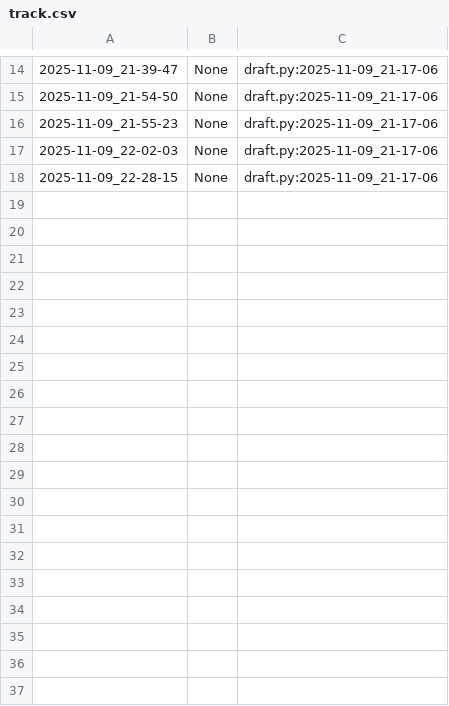
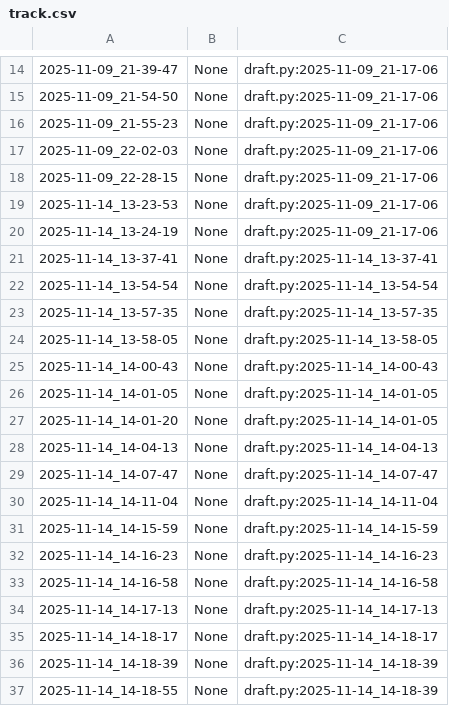
Before and after one commit to qxcode-course/poo-rc-bloco-c-will-almeidaof, a CSV file: myrep/.tko/track/poo@budega/track.csv, drawn as a sheet; only a part is shown, gaps mark what is left out; the diff names each change by its address in the sheet, - before the commit and + after, or states it on an @@ line.

Commit message:
resolvendo essa budega part2

```diff
--- a/myrep/.tko/track/poo@budega/track.csv
+++ b/myrep/.tko/track/poo@budega/track.csv
+row 19: 2025-11-14_13-23-53 | None | draft.py:2025-11-09_21-17-06
+row 20: 2025-11-14_13-24-19 | None | draft.py:2025-11-09_21-17-06
+row 21: 2025-11-14_13-37-41 | None | draft.py:2025-11-14_13-37-41
+row 22: 2025-11-14_13-54-54 | None | draft.py:2025-11-14_13-54-54
+row 23: 2025-11-14_13-57-35 | None | draft.py:2025-11-14_13-57-35
+row 24: 2025-11-14_13-58-05 | None | draft.py:2025-11-14_13-58-05
+row 25: 2025-11-14_14-00-43 | None | draft.py:2025-11-14_14-00-43
+row 26: 2025-11-14_14-01-05 | None | draft.py:2025-11-14_14-01-05
+row 27: 2025-11-14_14-01-20 | None | draft.py:2025-11-14_14-01-05
+row 28: 2025-11-14_14-04-13 | None | draft.py:2025-11-14_14-04-13
+row 29: 2025-11-14_14-07-47 | None | draft.py:2025-11-14_14-07-47
+row 30: 2025-11-14_14-11-04 | None | draft.py:2025-11-14_14-11-04
+row 31: 2025-11-14_14-15-59 | None | draft.py:2025-11-14_14-15-59
+row 32: 2025-11-14_14-16-23 | None | draft.py:2025-11-14_14-16-23
+row 33: 2025-11-14_14-16-58 | None | draft.py:2025-11-14_14-16-58
+row 34: 2025-11-14_14-17-13 | None | draft.py:2025-11-14_14-17-13
+row 35: 2025-11-14_14-18-17 | None | draft.py:2025-11-14_14-18-17
+row 36: 2025-11-14_14-18-39 | None | draft.py:2025-11-14_14-18-39
+row 37: 2025-11-14_14-18-55 | None | draft.py:2025-11-14_14-18-39
```
Also changed, not shown: 5 other files.
